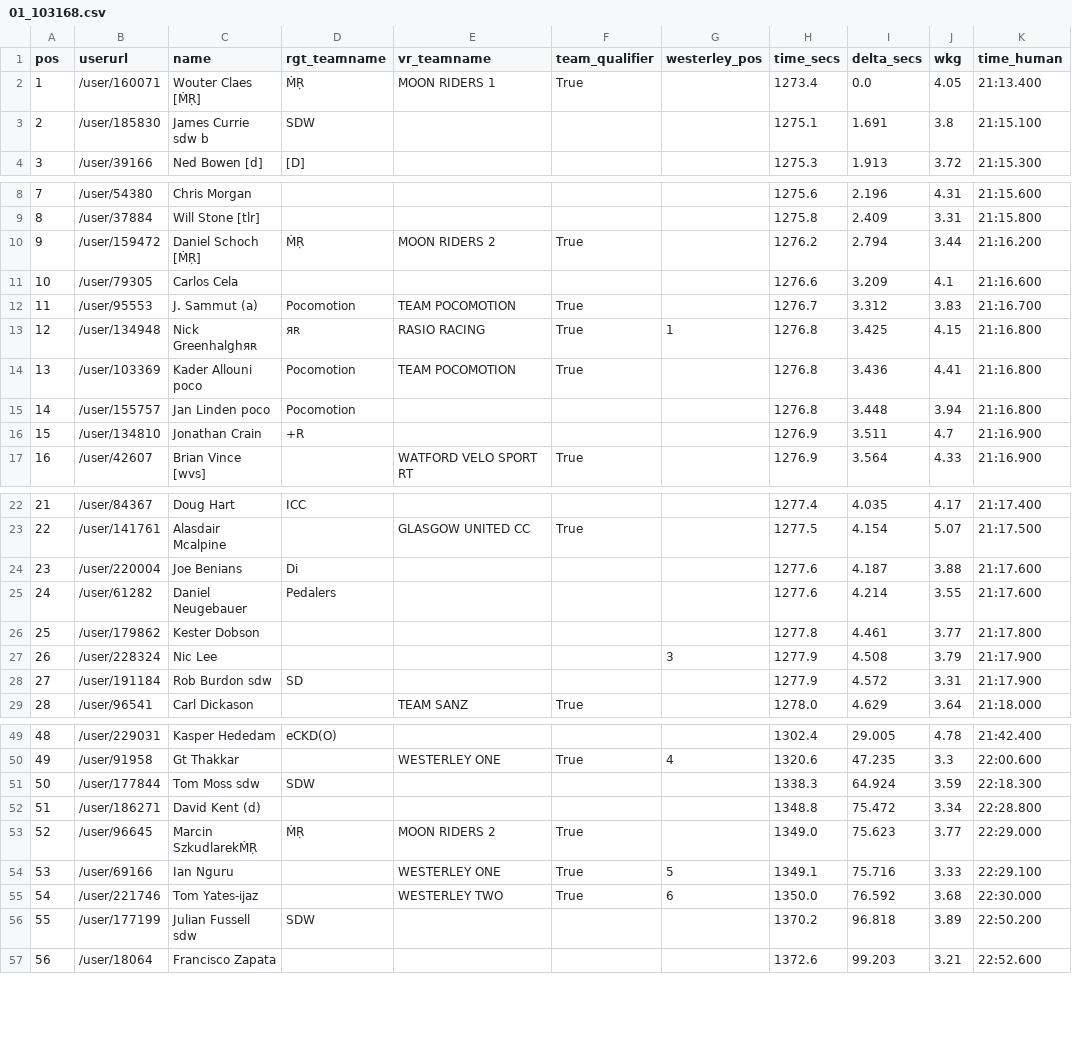
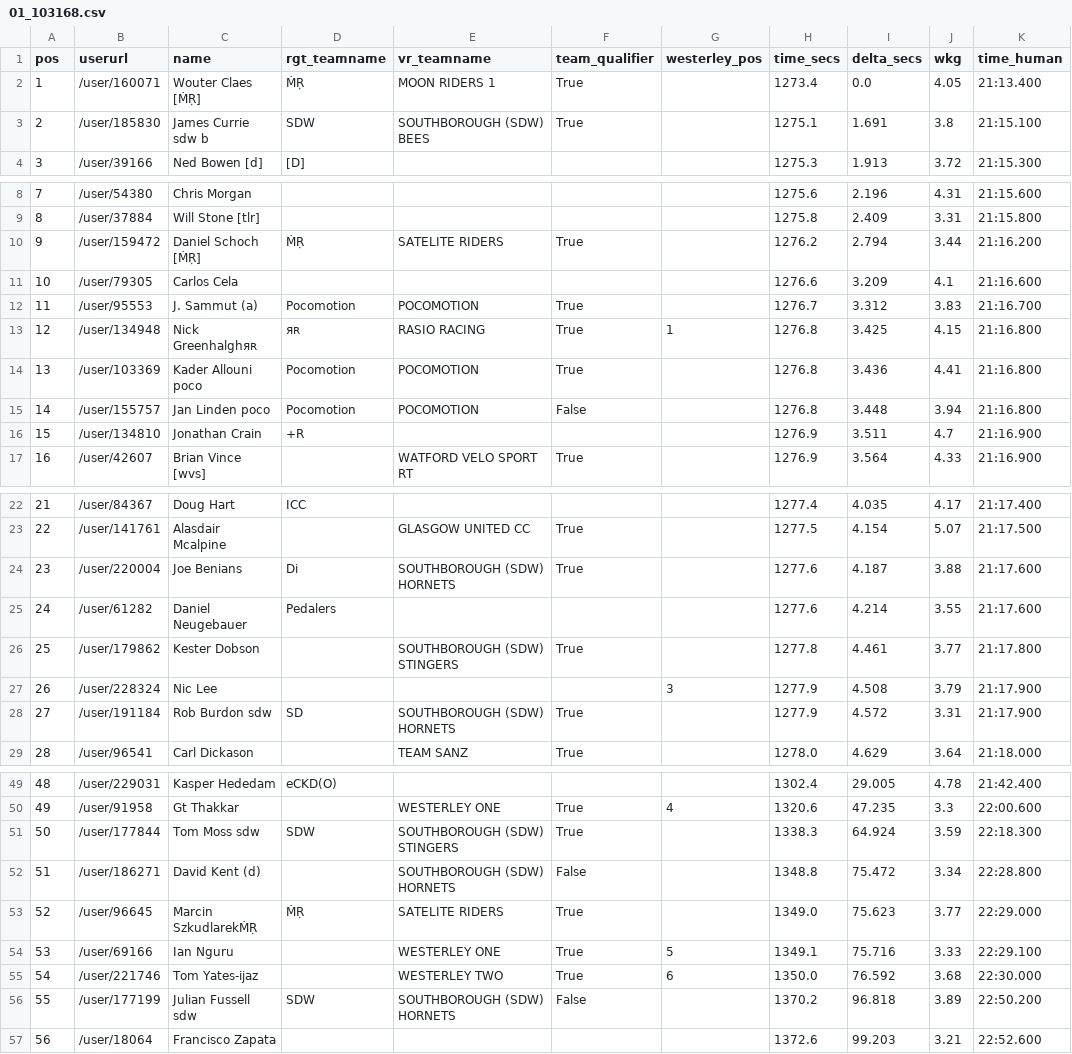
Before and after one commit to bucko909/westerley_rgt_results, a CSV file: out/01_103168.csv, drawn as a sheet; only a part is shown, gaps mark what is left out; the diff covers the shown part only; the diff names each change by its address in the sheet, - before the commit and + after, or states it on an @@ line.

```diff
--- a/out/01_103168.csv
+++ b/out/01_103168.csv
-E3 (vr_teamname): (empty)
+E3 (vr_teamname): SOUTHBOROUGH (SDW) BEES
-F3 (team_qualifier): (empty)
+F3 (team_qualifier): True
-E10 (vr_teamname): MOON RIDERS 2
+E10 (vr_teamname): SATELITE RIDERS
-E12 (vr_teamname): TEAM POCOMOTION
+E12 (vr_teamname): POCOMOTION
-E14 (vr_teamname): TEAM POCOMOTION
+E14 (vr_teamname): POCOMOTION
-E15 (vr_teamname): (empty)
+E15 (vr_teamname): POCOMOTION
-F15 (team_qualifier): (empty)
+F15 (team_qualifier): False
-E24 (vr_teamname): (empty)
+E24 (vr_teamname): SOUTHBOROUGH (SDW) HORNETS
-F24 (team_qualifier): (empty)
+F24 (team_qualifier): True
-E26 (vr_teamname): (empty)
+E26 (vr_teamname): SOUTHBOROUGH (SDW) STINGERS
-F26 (team_qualifier): (empty)
+F26 (team_qualifier): True
-E28 (vr_teamname): (empty)
+E28 (vr_teamname): SOUTHBOROUGH (SDW) HORNETS
-F28 (team_qualifier): (empty)
+F28 (team_qualifier): True
-E51 (vr_teamname): (empty)
+E51 (vr_teamname): SOUTHBOROUGH (SDW) STINGERS
-F51 (team_qualifier): (empty)
+F51 (team_qualifier): True
-E52 (vr_teamname): (empty)
+E52 (vr_teamname): SOUTHBOROUGH (SDW) HORNETS
-F52 (team_qualifier): (empty)
+F52 (team_qualifier): False
-E53 (vr_teamname): MOON RIDERS 2
+E53 (vr_teamname): SATELITE RIDERS
-E56 (vr_teamname): (empty)
+E56 (vr_teamname): SOUTHBOROUGH (SDW) HORNETS
-F56 (team_qualifier): (empty)
+F56 (team_qualifier): False
```
Also changed, not shown: 5 edited cells elsewhere in this file, data/teams.csv, out/03_103173.csv, 17 other files.
